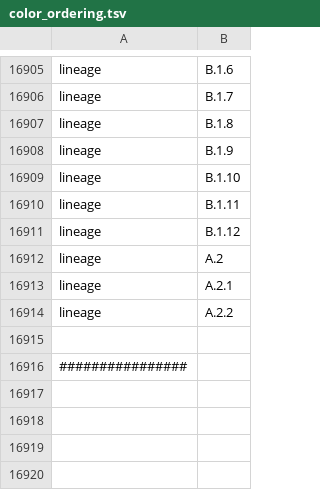
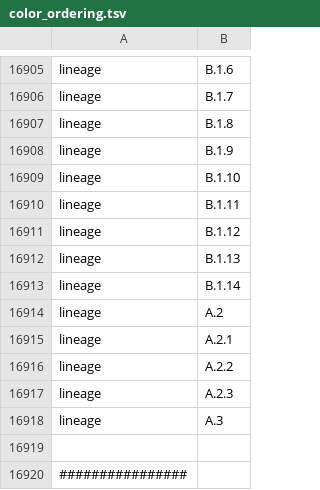
Before and after one commit to nextstrain/mpox, a TSV file: config/color_ordering.tsv, drawn as a sheet; only a part is shown, gaps mark what is left out.

```diff
--- a/config/color_ordering.tsv
+++ b/config/color_ordering.tsv
@@ -16911,2 +16911,4 @@ lineage	B.1.11
 lineage	B.1.12
+lineage	B.1.13
+lineage	B.1.14
 lineage	A.2
@@ -16914,2 +16916,4 @@ lineage	A.2.1
 lineage	A.2.2
+lineage	A.2.3
+lineage	A.3
 
```
Also changed, not shown: config/clades.tsv.
